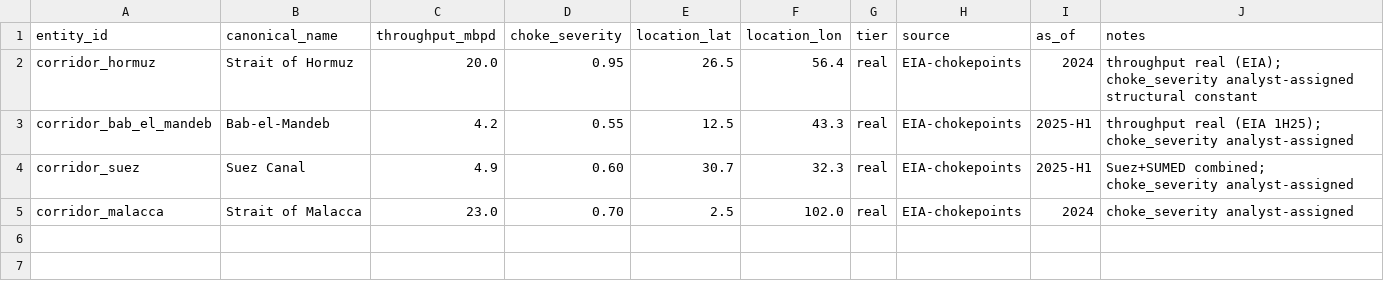
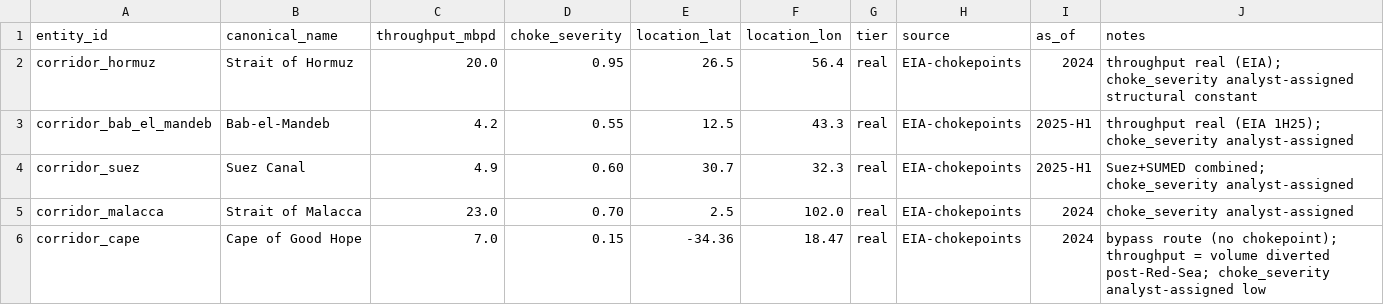
Before and after one commit to BlueWaves-afk/Sage, a CSV file: data/india-energy-2026.context/facts/nodes/corridors.csv, drawn as a sheet; the diff names each change by its address in the sheet, - before the commit and + after, or states it on an @@ line.

```diff
--- a/data/india-energy-2026.context/facts/nodes/corridors.csv
+++ b/data/india-energy-2026.context/facts/nodes/corridors.csv
+row 6: corridor_cape | Cape of Good Hope | 7.0 | 0.15 | -34.36 | 18.47 | real | EIA-chokepoints | 2024 | bypass route (no chokepoint); throughput = volume diverted post-Red-Sea; choke_severity analyst-assigned low
```
Also changed, not shown: data/india-energy-2026.context/facts/edges/configured_for.csv, data/india-energy-2026.context/facts/edges/exports_via.csv, 13 other files.
